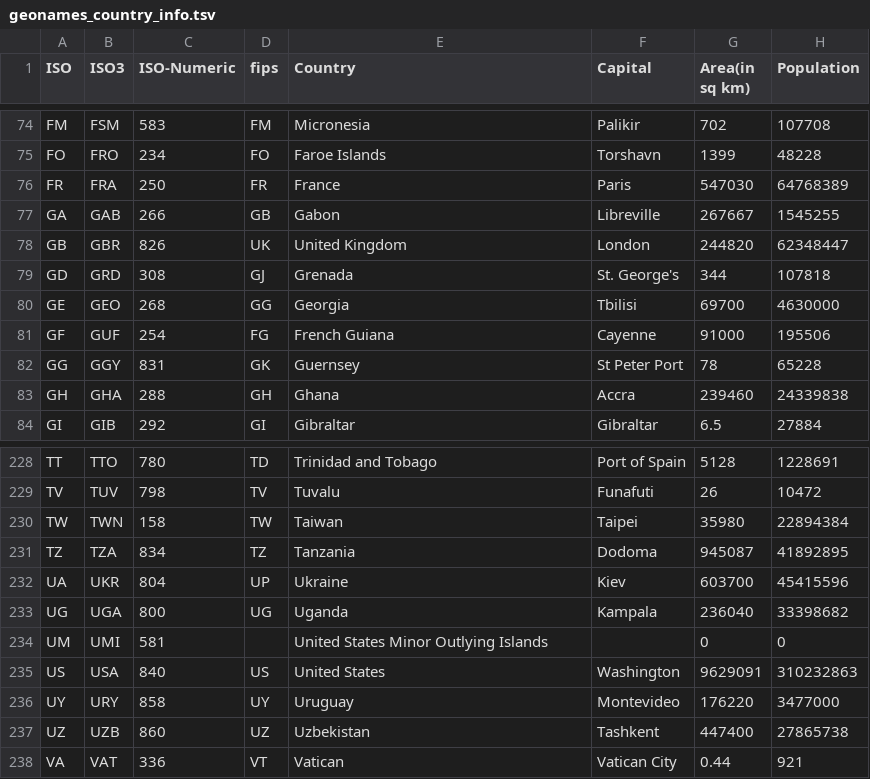
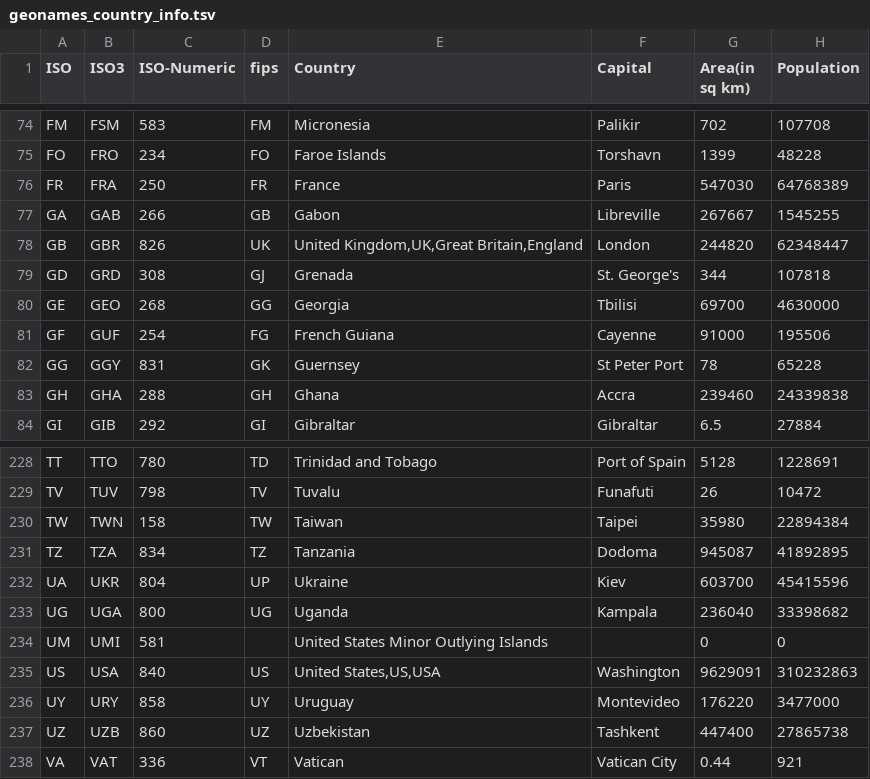
Before and after one commit to usc-isi-i2/dig-alignment, a TSV file: versions/3.0/datasets/geonames/countries/geonames_country_info.tsv, drawn as a sheet; only a part is shown, gaps mark what is left out; the diff names each change by its address in the sheet, - before the commit and + after, or states it on an @@ line.

Commit message:
names as an array

```diff
--- a/versions/3.0/datasets/geonames/countries/geonames_country_info.tsv
+++ b/versions/3.0/datasets/geonames/countries/geonames_country_info.tsv
-E78 (Country): United Kingdom
+E78 (Country): United Kingdom,UK,Great Britain,England
-E235 (Country): United States
+E235 (Country): United States,US,USA
```
Also changed, not shown: 7 other files.
